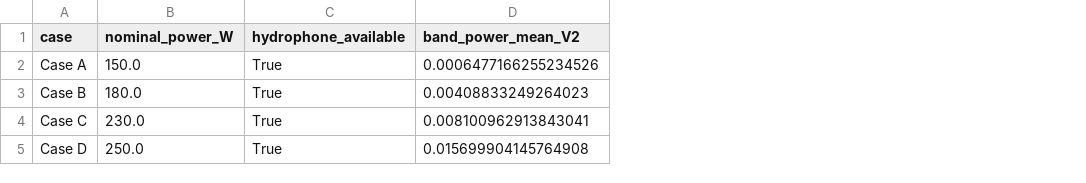
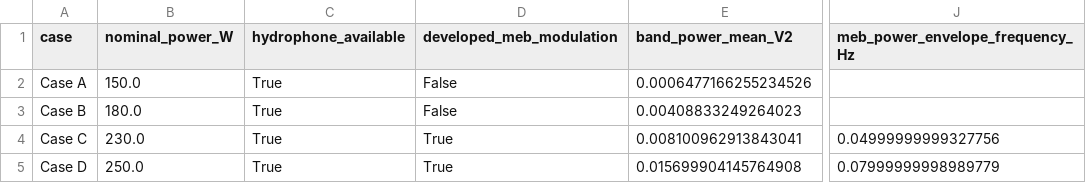
Before and after one commit to UARK-NED3/BoilingLab, a CSV file: manuscripts/meb_multimodal_diagnostics/generated/publication_analysis/hydrophone_summary_publication.csv, drawn as a sheet; only a part is shown, gaps mark what is left out; the diff names each change by its address in the sheet, - before the commit and + after, or states it on an @@ line.

```diff
--- a/manuscripts/meb_multimodal_diagnostics/generated/publication_analysis/hydrophone_summary_publication.csv
+++ b/manuscripts/meb_multimodal_diagnostics/generated/publication_analysis/hydrophone_summary_publication.csv
+column D (developed_meb_modulation), rows 2-5: False | False | True | True
+column J (meb_power_envelope_frequency_Hz), rows 4-5: 0.04999999999327756 | 0.07999999998989779
```
Also changed, not shown: 24 other files.
